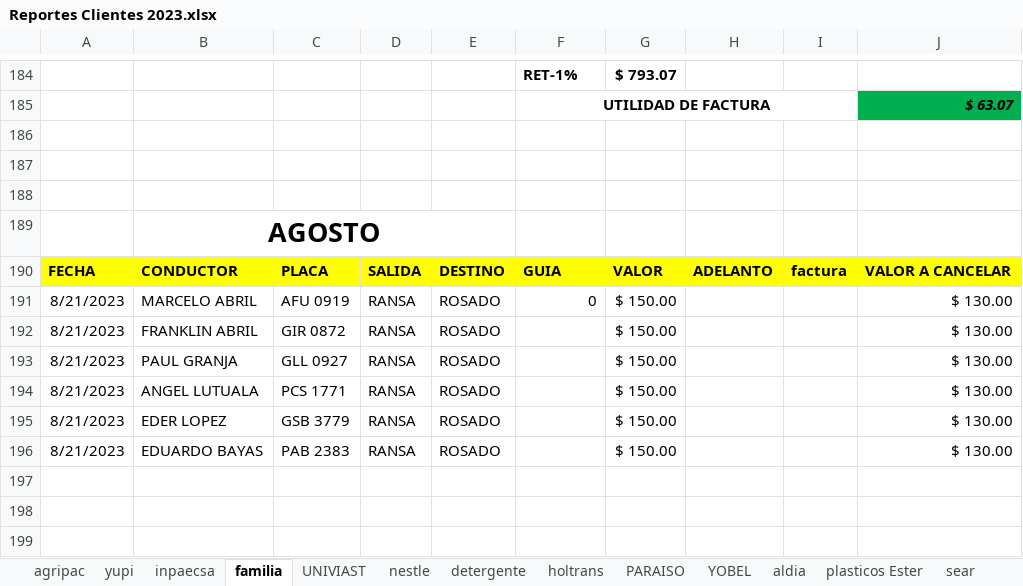
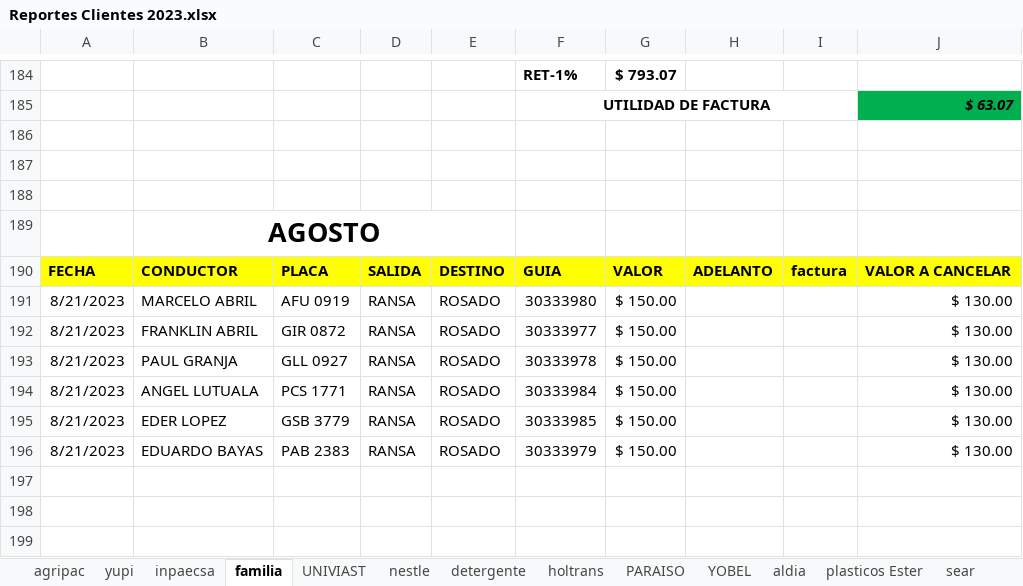
Before and after one commit to ABRILTRANS/OFICINA, an Excel workbook: DOC 2023/Reportes Clientes 2023.xlsx, sheet familia, drawn as a sheet; only a part is shown, gaps mark what is left out; values as stored, in another font and other column widths than the file's, no borders; the diff names each change by its address in the sheet, - before the commit and + after, or states it on an @@ line.

Commit message:
f5

```diff
--- a/DOC 2023/Reportes Clientes 2023.xlsx (sheet familia)
+++ b/DOC 2023/Reportes Clientes 2023.xlsx (sheet familia)
-F191: 0
+F191: 30333980
-F192: (empty)
+F192: 30333977
-F193: (empty)
+F193: 30333978
-F194: (empty)
+F194: 30333984
-F195: (empty)
+F195: 30333985
-F196: (empty)
+F196: 30333979
```
Also changed, not shown: sheet nestle, sheet OTROS CLIENTES 2..
